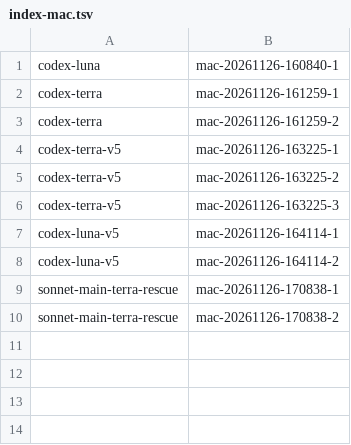
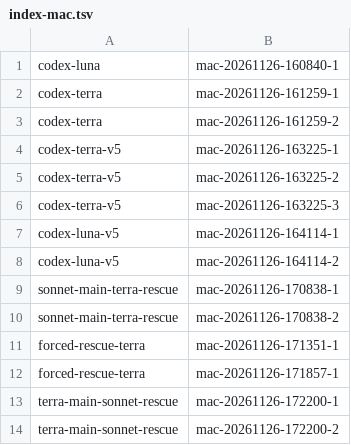
Before and after one commit to AadeshSalecha/modern-software-dev-assignments, a TSV file: .reppit/week6-agent-cost-optimization/runs/index-mac.tsv, drawn as a sheet.

```diff
--- a/.reppit/week6-agent-cost-optimization/runs/index-mac.tsv
+++ b/.reppit/week6-agent-cost-optimization/runs/index-mac.tsv
@@ -10 +10,5 @@ sonnet-main-terra-rescue	mac-20261126-170838-1
 sonnet-main-terra-rescue	mac-20261126-170838-2
+forced-rescue-terra	mac-20261126-171351-1
+forced-rescue-terra	mac-20261126-171857-1
+terra-main-sonnet-rescue	mac-20261126-172200-1
+terra-main-sonnet-rescue	mac-20261126-172200-2
```
Also changed, not shown: .reppit/week6-agent-cost-optimization/mac-runs.tsv, .reppit/week6-agent-cost-optimization/runs/index.tsv, 10 other files.
